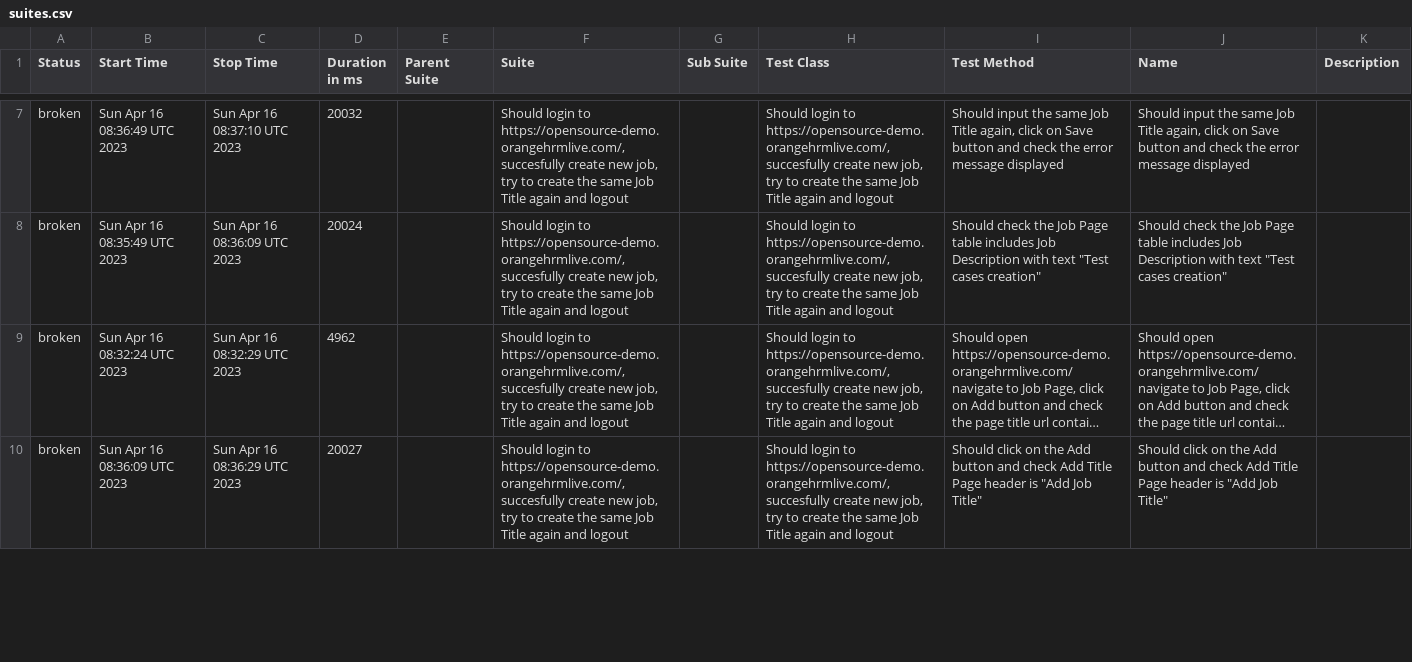
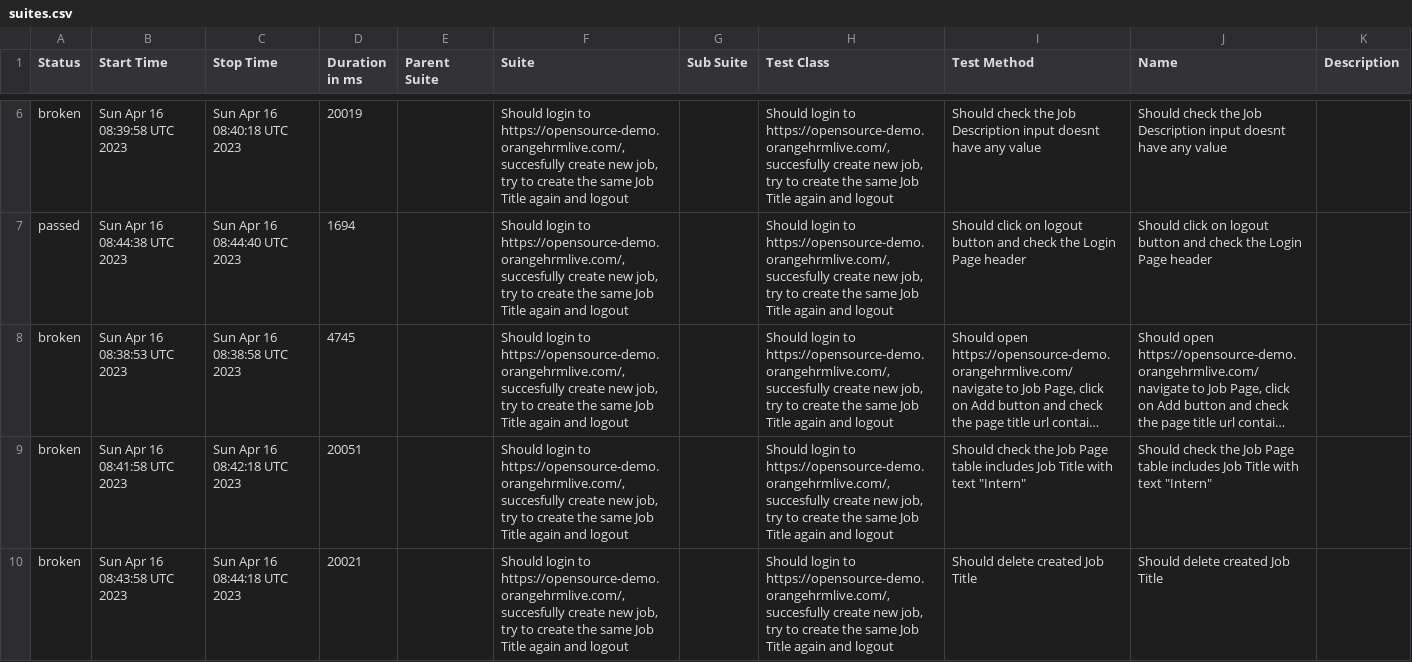
Before and after one commit to Valiantsin2021/AT_JS_HT1_Valiantsin_Lutchanka, a CSV file: data/suites.csv, drawn as a sheet; only a part is shown, gaps mark what is left out; long unchanged cells end in …; removed rows and columns are numbered as before the commit, all else as after; the diff covers the shown part only; the diff names each change by its address in the sheet, - before the commit and + after, or states it on an @@ line.

```diff
--- a/data/suites.csv
+++ b/data/suites.csv
-B6 (Start Time): Sun Apr 16 08:36:49 UTC 2023
+B6 (Start Time): Sun Apr 16 08:39:58 UTC 2023
-C6 (Stop Time): Sun Apr 16 08:37:10 UTC 2023
+C6 (Stop Time): Sun Apr 16 08:40:18 UTC 2023
-D6 (Duration in ms): 20032
+D6 (Duration in ms): 20019
-I6 (Test Method): Should input the same Job Title again, click on Save button and check the error message displayed
+I6 (Test Method): Should check the Job Description input doesnt have any value
-J6 (Name): Should input the same Job Title again, click on Save button and check the error message displayed
+J6 (Name): Should check the Job Description input doesnt have any value
-row 8: broken | Sun Apr 16 08:35:49 UTC 2023 | Sun Apr 16 08:36:09 UTC 2023 | 20024 |  | Should login to https://opensource-demo.orangehrmlive.com/, succesfully create new job, try to create the same Job Title again and logout |  | Should login to https://opensource-demo.orangehrmlive.com/, succesfully create new job, try to create the same Job Title again and logout | Should check the Job Page table includes Job Description with text "Test cases creation" | Should check the Job Page table includes Job Description with text "Test cases creation"
+row 7: passed | Sun Apr 16 08:44:38 UTC 2023 | Sun Apr 16 08:44:40 UTC 2023 | 1694 |  | Should login to https://opensource-demo.orangehrmlive.com/, succesfully create new job, try to create the same Job Title again and logout |  | Should login to https://opensource-demo.orangehrmlive.com/, succesfully create new job, try to create the same Job Title again and logout | Should click on logout button and check the Login Page header | Should click on logout button and check the Login Page header
-B8 (Start Time): Sun Apr 16 08:32:24 UTC 2023
+B8 (Start Time): Sun Apr 16 08:38:53 UTC 2023
-C8 (Stop Time): Sun Apr 16 08:32:29 UTC 2023
+C8 (Stop Time): Sun Apr 16 08:38:58 UTC 2023
-D8 (Duration in ms): 4962
+D8 (Duration in ms): 4745
-B9 (Start Time): Sun Apr 16 08:36:09 UTC 2023
+B9 (Start Time): Sun Apr 16 08:41:58 UTC 2023
-C9 (Stop Time): Sun Apr 16 08:36:29 UTC 2023
+C9 (Stop Time): Sun Apr 16 08:42:18 UTC 2023
-D9 (Duration in ms): 20027
+D9 (Duration in ms): 20051
-I9 (Test Method): Should click on the Add button and check Add Title Page header is "Add Job Title"
+I9 (Test Method): Should check the Job Page table includes Job Title with text "Intern"
-J9 (Name): Should click on the Add button and check Add Title Page header is "Add Job Title"
+J9 (Name): Should check the Job Page table includes Job Title with text "Intern"
+row 10: broken | Sun Apr 16 08:43:58 UTC 2023 | Sun Apr 16 08:44:18 UTC 2023 | 20021 |  | Should login to https://opensource-demo.orangehrmlive.com/, succesfully create new job, try to create the same Job Title again and logout |  | Should login to https://opensource-demo.orangehrmlive.com/, succesfully create new job, try to create the same Job Title again and logout | Should delete created Job Title | Should delete created Job Title
```
Also changed, not shown: 3 added rows, 4 removed rows and 46 edited cells elsewhere in this file, 54 other files.
